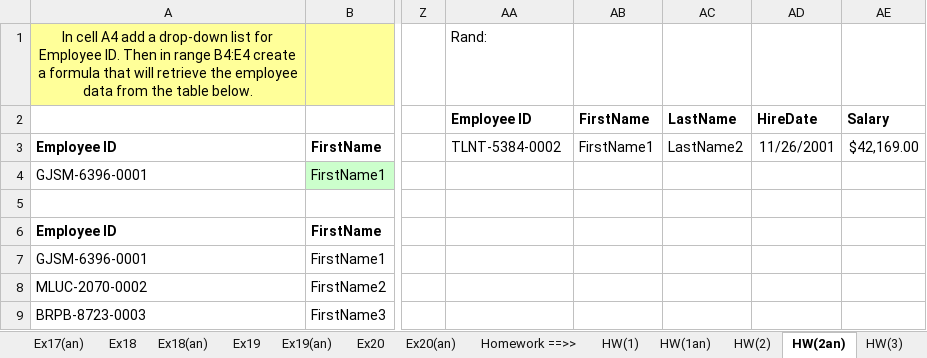
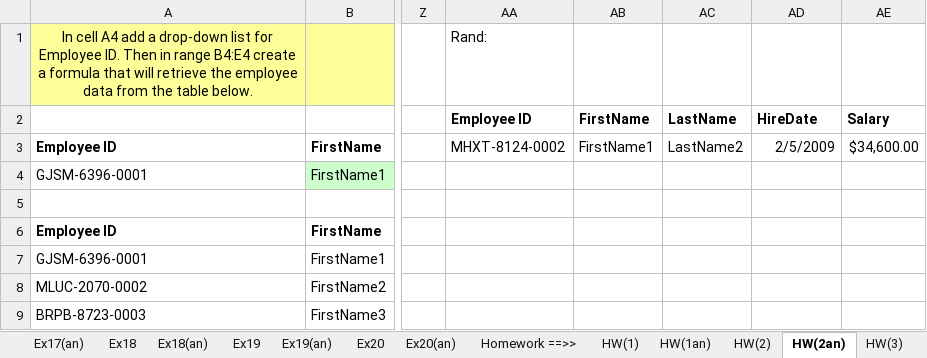
Before and after one commit to Carlene/excel-busn218, an Excel workbook: Busn218-Video11_edit.xlsx, sheet HW(2an), drawn as a sheet; only a part is shown, gaps mark what is left out; values as stored, in another font and other column widths than the file's, no borders; the diff names each change by its address in the sheet, - before the commit and + after, or states it on an @@ line.

```diff
--- a/Busn218-Video11_edit.xlsx (sheet HW(2an))
+++ b/Busn218-Video11_edit.xlsx (sheet HW(2an))
-AA3 (Employee ID): TLNT-5384-0002
+AA3 (Employee ID): MHXT-8124-0002
-AD3 (HireDate): 11/26/2001
+AD3 (HireDate): 2/5/2009
-AE3 (Salary): $42,169.00
+AE3 (Salary): $34,600.00
```
Also changed, not shown: sheet HW(4), sheet HW(2), sheet HW(5).
